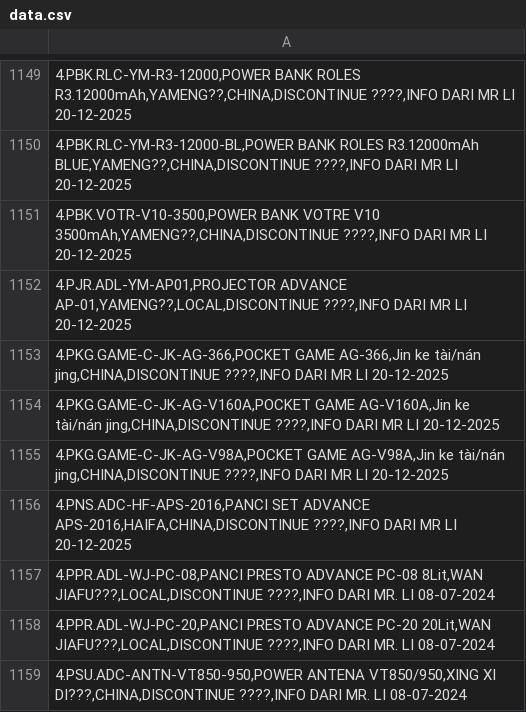
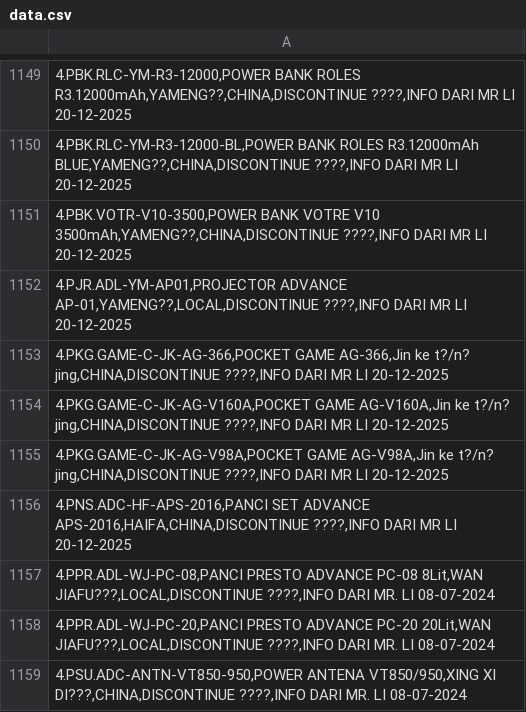
Before and after one commit to Adv-exim/daftar-barang, a CSV file: data.csv, drawn as a sheet; only a part is shown, gaps mark what is left out.

Commit message:
Add files via upload

```diff
--- a/data.csv
+++ b/data.csv
@@ -1152,5 +1152,5 @@
 "4.PJR.ADL-YM-AP01,PROJECTOR ADVANCE AP-01,YAMENG??,LOCAL,DISCONTINUE ????,INFO DARI MR LI 20-12-2025"
-"4.PKG.GAME-C-JK-AG-366,POCKET GAME AG-366,Jin ke tài/nán jing,CHINA,DISCONTINUE ????,INFO DARI MR LI 20-12-2025"
-"4.PKG.GAME-C-JK-AG-V160A,POCKET GAME AG-V160A,Jin ke tài/nán jing,CHINA,DISCONTINUE ????,INFO DARI MR LI 20-12-2025"
-"4.PKG.GAME-C-JK-AG-V98A,POCKET GAME AG-V98A,Jin ke tài/nán jing,CHINA,DISCONTINUE ????,INFO DARI MR LI 20-12-2025"
+"4.PKG.GAME-C-JK-AG-366,POCKET GAME AG-366,Jin ke t?/n? jing,CHINA,DISCONTINUE ????,INFO DARI MR LI 20-12-2025"
+"4.PKG.GAME-C-JK-AG-V160A,POCKET GAME AG-V160A,Jin ke t?/n? jing,CHINA,DISCONTINUE ????,INFO DARI MR LI 20-12-2025"
+"4.PKG.GAME-C-JK-AG-V98A,POCKET GAME AG-V98A,Jin ke t?/n? jing,CHINA,DISCONTINUE ????,INFO DARI MR LI 20-12-2025"
 "4.PNS.ADC-HF-APS-2016,PANCI SET ADVANCE APS-2016,HAIFA,CHINA,DISCONTINUE ????,INFO DARI MR LI 20-12-2025"
```
